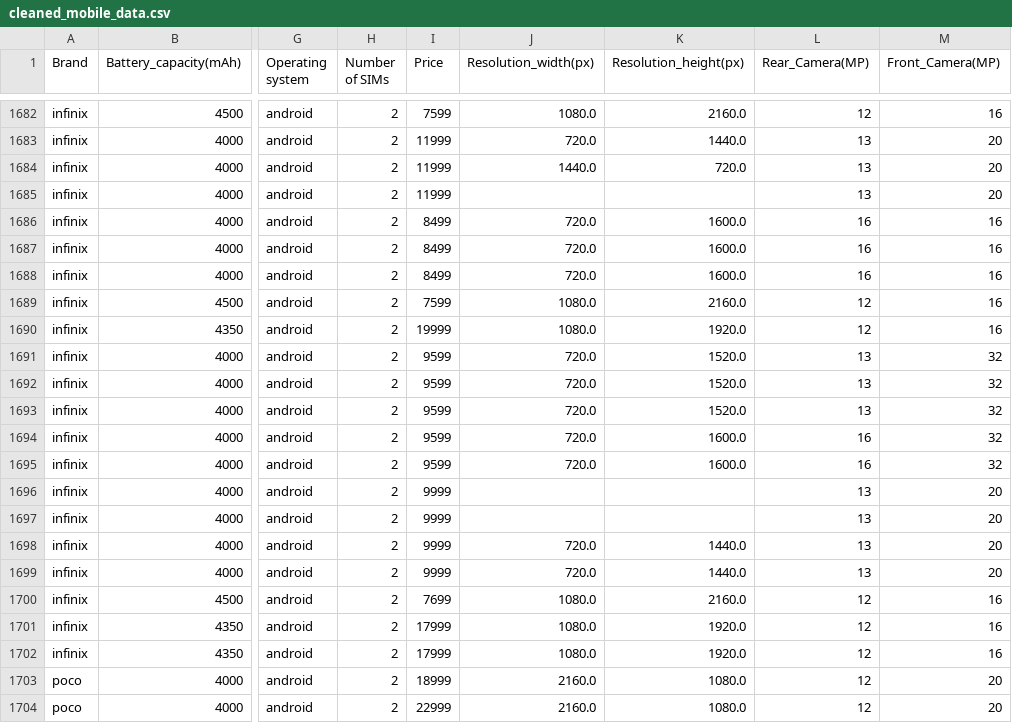
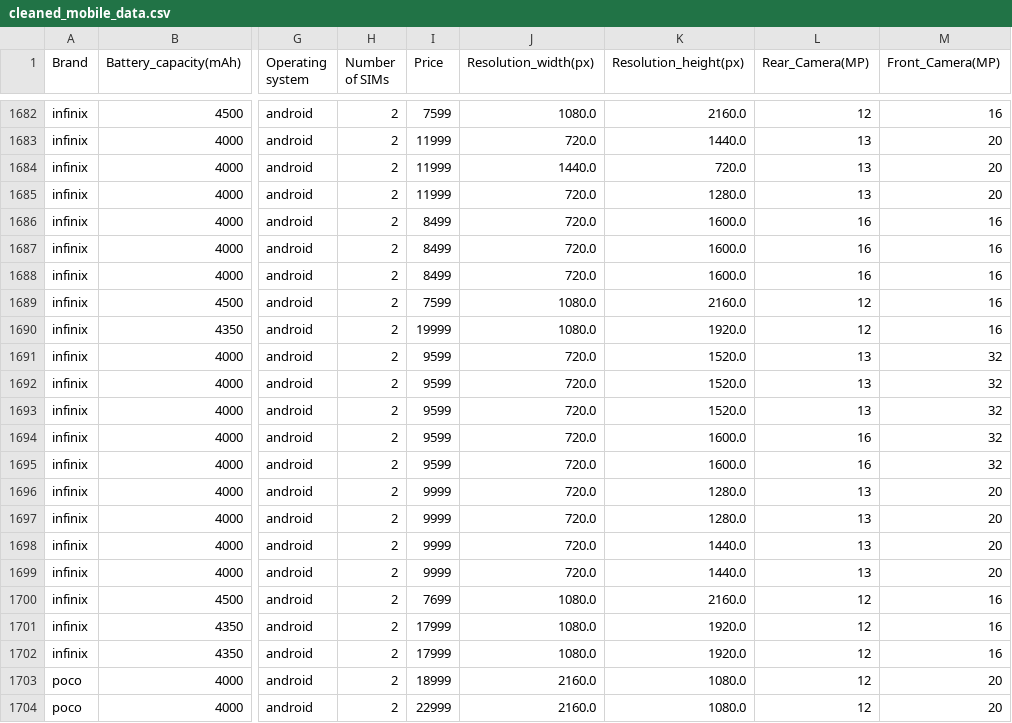
Before and after one commit to Lathacharujenny/MedicalCostExpenses, a CSV file: data/cleaned_mobile_data.csv, drawn as a sheet; only a part is shown, gaps mark what is left out; the diff names each change by its address in the sheet, - before the commit and + after, or states it on an @@ line.

```diff
--- a/data/cleaned_mobile_data.csv
+++ b/data/cleaned_mobile_data.csv
-J1685 (Resolution_width(px)): (empty)
+J1685 (Resolution_width(px)): 720.0
-K1685 (Resolution_height(px)): (empty)
+K1685 (Resolution_height(px)): 1280.0
-J1696:J1697 (Resolution_width(px)): (empty)
+J1696:J1697 (Resolution_width(px)): 720.0
-K1696:K1697 (Resolution_height(px)): (empty)
+K1696:K1697 (Resolution_height(px)): 1280.0
```
Also changed, not shown: data/scaled_skewed_data.csv, data/skewed_data.csv, 3 other files.
